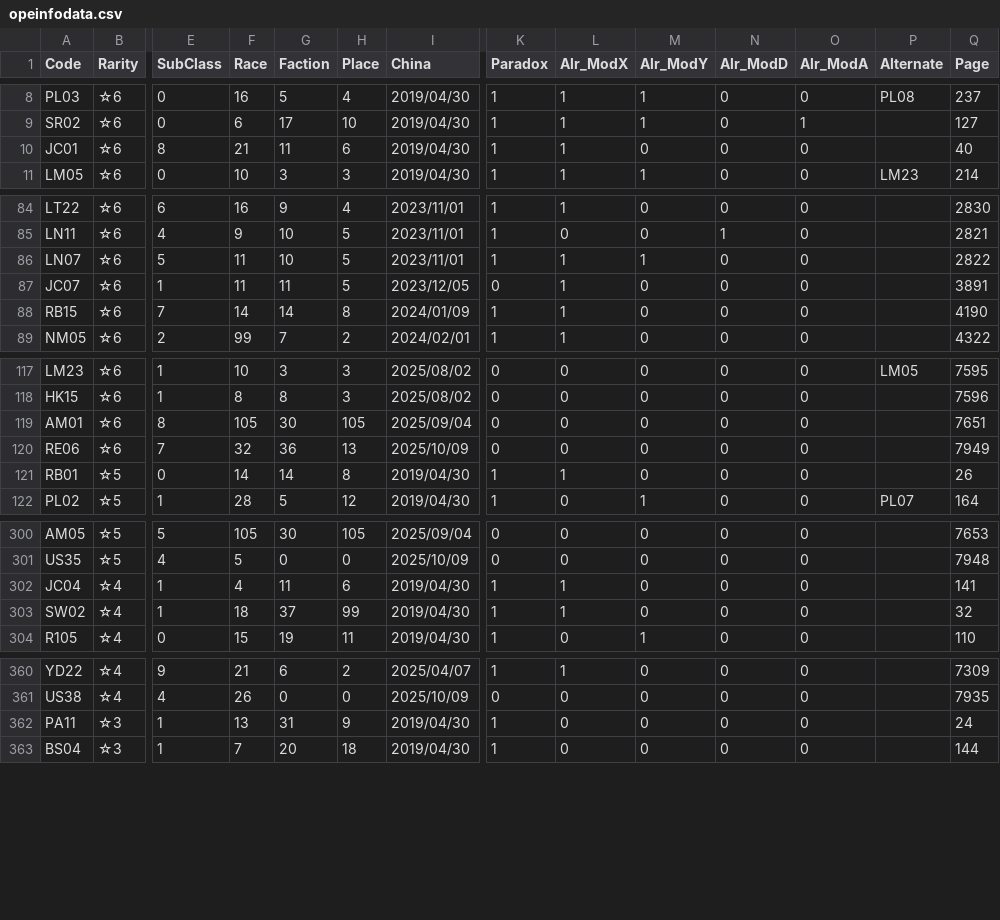
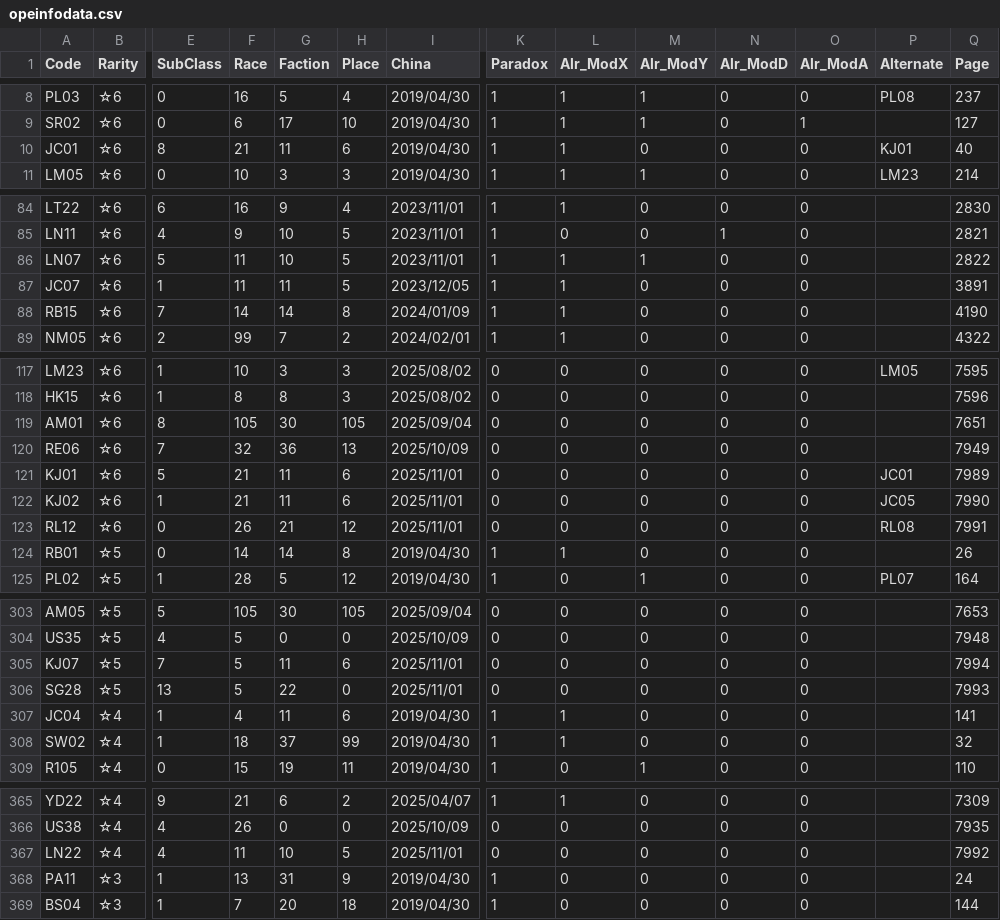
Before and after one commit to ArknightsToolOperatorsManager/InputItem, a CSV file: inputdata/opeinfodata.csv, drawn as a sheet; only a part is shown, gaps mark what is left out; rows hold the shown columns only; the diff covers the shown part only; the diff names each change by its address in the sheet, - before the commit and + after, or states it on an @@ line.

Commit message:
Update opeinfodata.csv

```diff
--- a/inputdata/opeinfodata.csv
+++ b/inputdata/opeinfodata.csv
-P10 (Alternate): (empty)
+P10 (Alternate): KJ01
-K87 (Paradox): 0
+K87 (Paradox): 1
+row 121: KJ01 | ☆6 | 5 | 21 | 11 | 6 | 2025/11/01 | 0 | 0 | 0 | 0 | 0 | JC01 | 7989
+row 122: KJ02 | ☆6 | 1 | 21 | 11 | 6 | 2025/11/01 | 0 | 0 | 0 | 0 | 0 | JC05 | 7990
+row 123: RL12 | ☆6 | 0 | 26 | 21 | 12 | 2025/11/01 | 0 | 0 | 0 | 0 | 0 | RL08 | 7991
+row 305: KJ07 | ☆5 | 7 | 5 | 11 | 6 | 2025/11/01 | 0 | 0 | 0 | 0 | 0 |  | 7994
+row 306: SG28 | ☆5 | 13 | 5 | 22 | 0 | 2025/11/01 | 0 | 0 | 0 | 0 | 0 |  | 7993
+row 367: LN22 | ☆4 | 4 | 11 | 10 | 5 | 2025/11/01 | 0 | 0 | 0 | 0 | 0 |  | 7992
```
Also changed, not shown: 5 edited cells elsewhere in this file.
